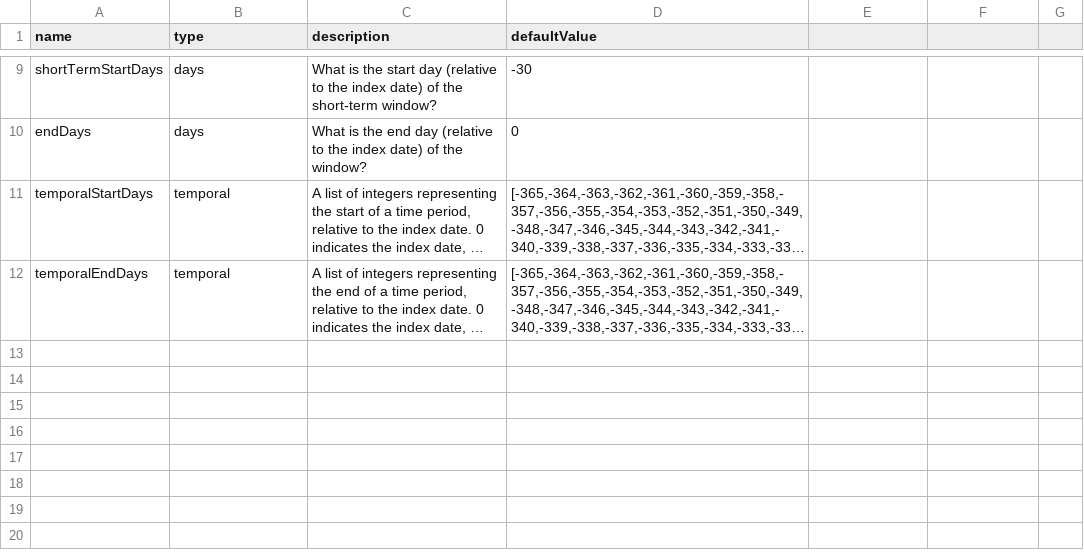
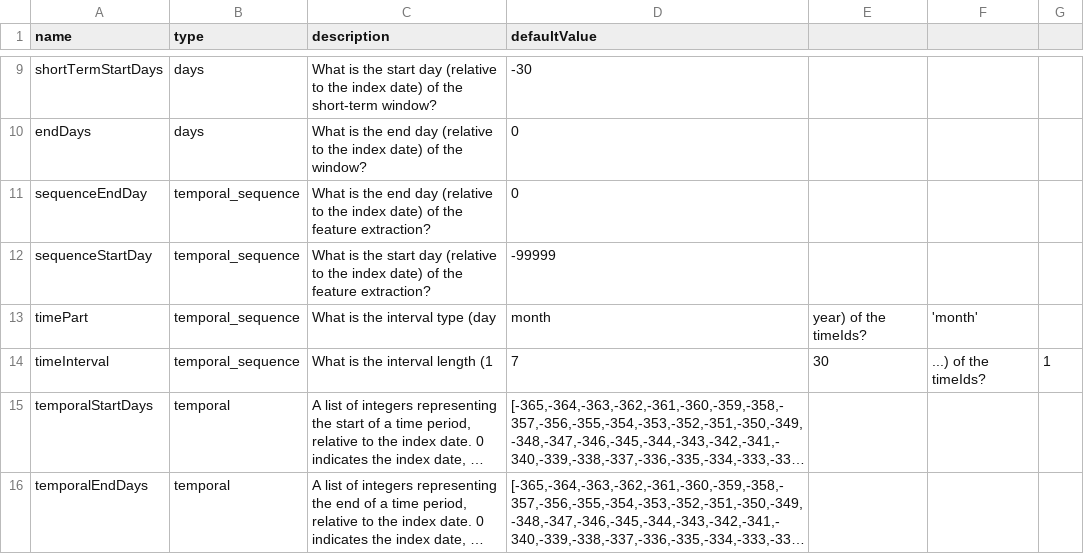
Before and after one commit to OHDSI/FeatureExtraction, a CSV file: inst/csv/OtherParameters.csv, drawn as a sheet; only a part is shown, gaps mark what is left out; long unchanged cells end in …; the diff names each change by its address in the sheet, - before the commit and + after, or states it on an @@ line.

Commit message:
adding new way to create temporal features
adding temporal features that do not require specifying start and end times per timeId, but instead use a fix window defined by timePart and timeInterval.

```diff
--- a/inst/csv/OtherParameters.csv
+++ b/inst/csv/OtherParameters.csv
+row 11: sequenceEndDay | temporal_sequence | What is the end day (relative to the index date) of the feature extraction? | 0
+row 12: sequenceStartDay | temporal_sequence | What is the start day (relative to the index date) of the feature extraction? | -99999
+row 13: timePart | temporal_sequence | What is the interval type (day | month | year) of the timeIds? | 'month'
+row 14: timeInterval | temporal_sequence | What is the interval length (1 | 7 | 30 | ...) of the timeIds? | 1
```
Also changed, not shown: 22 other files.
